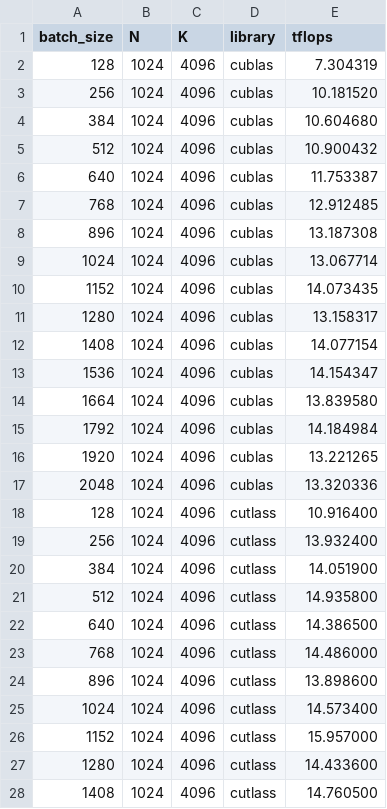
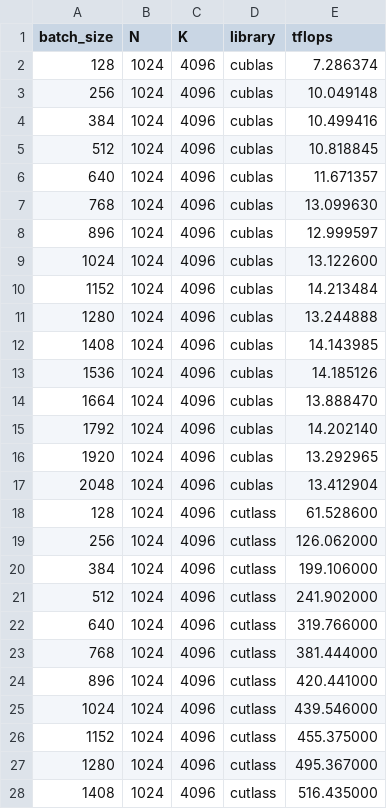
Before and after one commit to npho/cse554, a CSV file: assignment3/Section1/gemm_perf.csv, drawn as a sheet; only a part is shown; the diff covers the shown part only.

Commit message:
Running GEMM instead of sparse GEMM.

```diff
--- a/assignment3/Section1/gemm_perf.csv
+++ b/assignment3/Section1/gemm_perf.csv
@@ -1,28 +1,28 @@
 batch_size,N,K,library,tflops
-128,1024,4096,cublas,7.304319
-256,1024,4096,cublas,10.181520
-384,1024,4096,cublas,10.604680
-512,1024,4096,cublas,10.900432
-640,1024,4096,cublas,11.753387
-768,1024,4096,cublas,12.912485
-896,1024,4096,cublas,13.187308
-1024,1024,4096,cublas,13.067714
-1152,1024,4096,cublas,14.073435
-1280,1024,4096,cublas,13.158317
-1408,1024,4096,cublas,14.077154
-1536,1024,4096,cublas,14.154347
-1664,1024,4096,cublas,13.839580
-1792,1024,4096,cublas,14.184984
-1920,1024,4096,cublas,13.221265
-2048,1024,4096,cublas,13.320336
-128,1024,4096,cutlass,10.916400
-256,1024,4096,cutlass,13.932400
-384,1024,4096,cutlass,14.051900
-512,1024,4096,cutlass,14.935800
-640,1024,4096,cutlass,14.386500
-768,1024,4096,cutlass,14.486000
-896,1024,4096,cutlass,13.898600
-1024,1024,4096,cutlass,14.573400
-1152,1024,4096,cutlass,15.957000
-1280,1024,4096,cutlass,14.433600
-1408,1024,4096,cutlass,14.760500
+128,1024,4096,cublas,7.286374
+256,1024,4096,cublas,10.049148
+384,1024,4096,cublas,10.499416
+512,1024,4096,cublas,10.818845
+640,1024,4096,cublas,11.671357
+768,1024,4096,cublas,13.099630
+896,1024,4096,cublas,12.999597
+1024,1024,4096,cublas,13.122600
+1152,1024,4096,cublas,14.213484
+1280,1024,4096,cublas,13.244888
+1408,1024,4096,cublas,14.143985
+1536,1024,4096,cublas,14.185126
+1664,1024,4096,cublas,13.888470
+1792,1024,4096,cublas,14.202140
+1920,1024,4096,cublas,13.292965
+2048,1024,4096,cublas,13.412904
+128,1024,4096,cutlass,61.528600
+256,1024,4096,cutlass,126.062000
+384,1024,4096,cutlass,199.106000
+512,1024,4096,cutlass,241.902000
+640,1024,4096,cutlass,319.766000
+768,1024,4096,cutlass,381.444000
+896,1024,4096,cutlass,420.441000
+1024,1024,4096,cutlass,439.546000
+1152,1024,4096,cutlass,455.375000
+1280,1024,4096,cutlass,495.367000
+1408,1024,4096,cutlass,516.435000
```
Also changed, not shown: 5 edited cells elsewhere in this file, 3 other files.
